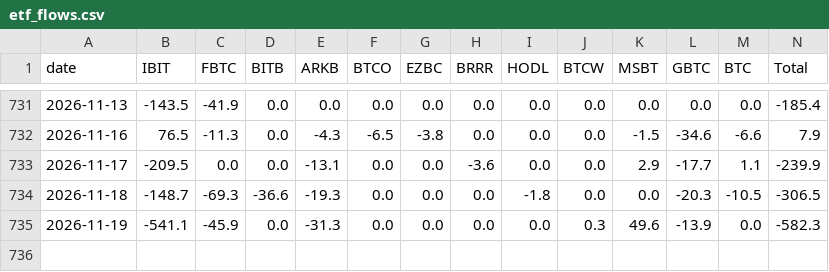
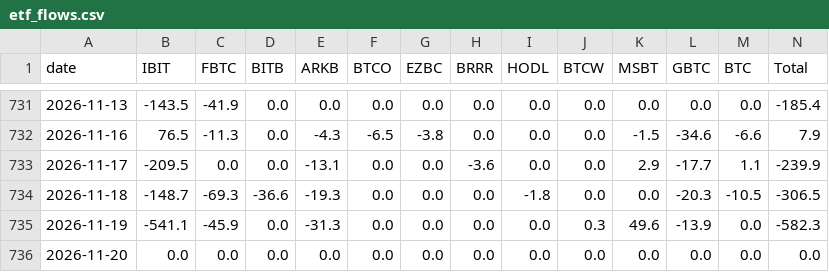
Before and after one commit to gary900213/claude, a CSV file: data/etf_flows.csv, drawn as a sheet; only a part is shown, gaps mark what is left out; the diff names each change by its address in the sheet, - before the commit and + after, or states it on an @@ line.

```diff
--- a/data/etf_flows.csv
+++ b/data/etf_flows.csv
+row 736: 2026-11-20 | 0.0 | 0.0 | 0.0 | 0.0 | 0.0 | 0.0 | 0.0 | 0.0 | 0.0 | 0.0 | 0.0 | 0.0 | 0.0
```
Also changed, not shown: data/daily_summary.csv, data/paper/signals.csv, 22 other files.
